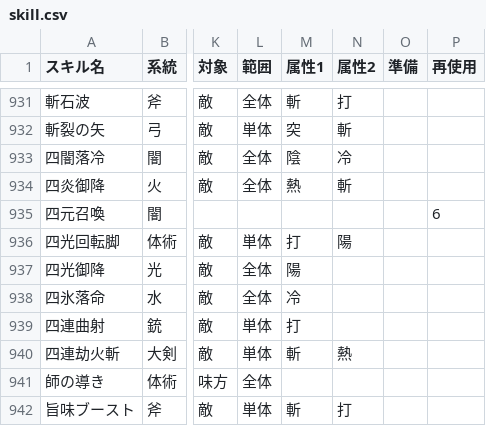
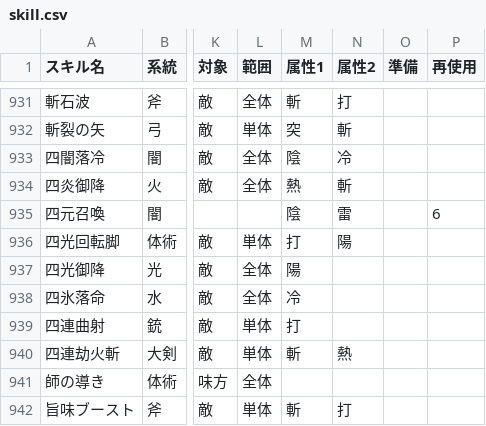
Before and after one commit to JESSY-RS/web-rs-tools, a CSV file: data/skill.csv, drawn as a sheet; only a part is shown, gaps mark what is left out; the diff names each change by its address in the sheet, - before the commit and + after, or states it on an @@ line.

```diff
--- a/data/skill.csv
+++ b/data/skill.csv
-M935 (属性1): (empty)
+M935 (属性1): 陰
-N935 (属性2): (empty)
+N935 (属性2): 雷
```
Also changed, not shown: data/ability.csv.
